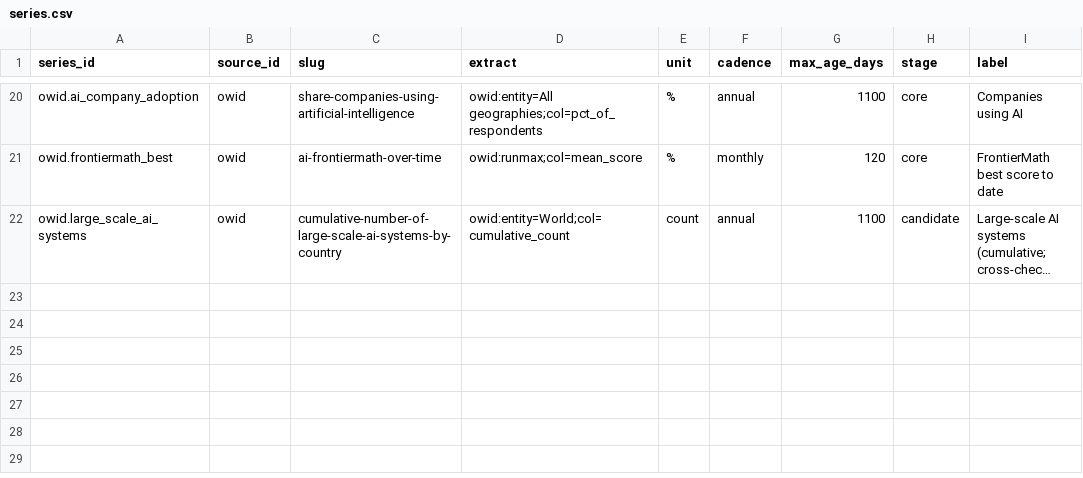
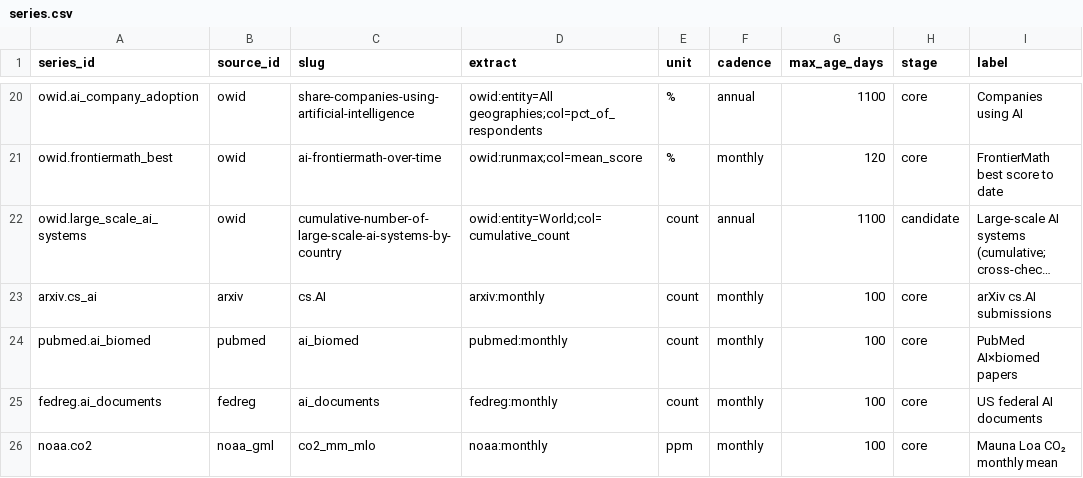
Before and after one commit to veraldar/bifrost, a CSV file: lab/worldtree-data/catalog/series.csv, drawn as a sheet; only a part is shown, gaps mark what is left out; long unchanged cells end in …; the diff names each change by its address in the sheet, - before the commit and + after, or states it on an @@ line.

```diff
--- a/lab/worldtree-data/catalog/series.csv
+++ b/lab/worldtree-data/catalog/series.csv
+row 23: arxiv.cs_ai | arxiv | cs.AI | arxiv:monthly | count | monthly | 100 | core | arXiv cs.AI submissions
+row 24: pubmed.ai_biomed | pubmed | ai_biomed | pubmed:monthly | count | monthly | 100 | core | PubMed AI×biomed papers
+row 25: fedreg.ai_documents | fedreg | ai_documents | fedreg:monthly | count | monthly | 100 | core | US federal AI documents
+row 26: noaa.co2 | noaa_gml | co2_mm_mlo | noaa:monthly | ppm | monthly | 100 | core | Mauna Loa CO₂ monthly mean
```
Also changed, not shown: lab/worldtree-data/catalog/mapping.csv, 2 other files.
